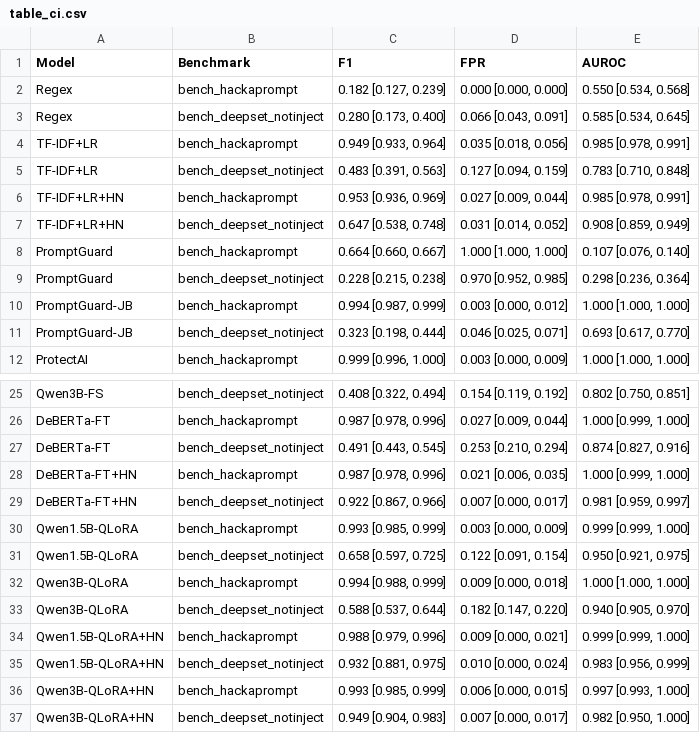
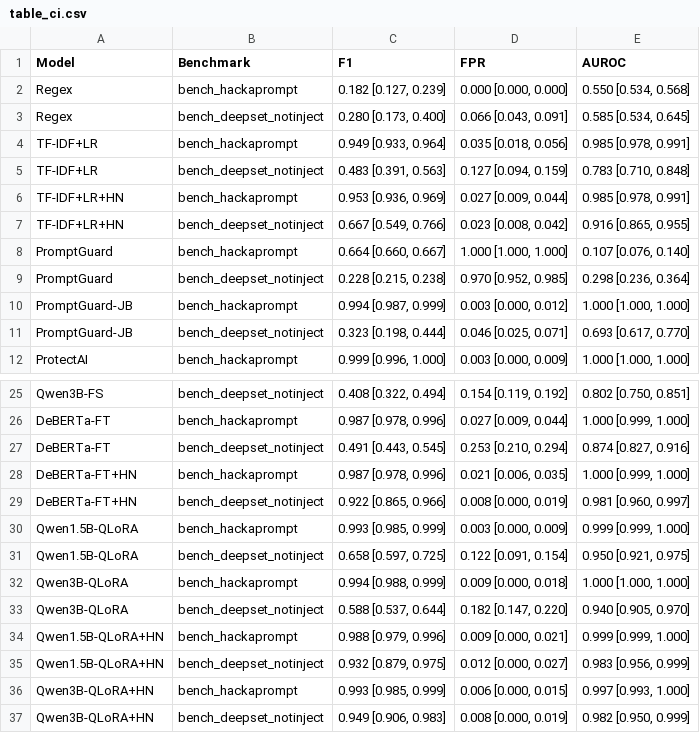
Before and after one commit to AntoCordeiro/prompt_detection, a CSV file: results/table_ci.csv, drawn as a sheet; only a part is shown, gaps mark what is left out.

```diff
--- a/results/table_ci.csv
+++ b/results/table_ci.csv
@@ -6,3 +6,3 @@ TF-IDF+LR,bench_deepset_notinject,"0.483 [0.391, 0.563]","0.127 [0.094, 0.159]",
 TF-IDF+LR+HN,bench_hackaprompt,"0.953 [0.936, 0.969]","0.027 [0.009, 0.044]","0.985 [0.978, 0.991]"
-TF-IDF+LR+HN,bench_deepset_notinject,"0.647 [0.538, 0.748]","0.031 [0.014, 0.052]","0.908 [0.859, 0.949]"
+TF-IDF+LR+HN,bench_deepset_notinject,"0.667 [0.549, 0.766]","0.023 [0.008, 0.042]","0.916 [0.865, 0.955]"
 PromptGuard,bench_hackaprompt,"0.664 [0.660, 0.667]","1.000 [1.000, 1.000]","0.107 [0.076, 0.140]"
@@ -28,3 +28,3 @@ DeBERTa-FT,bench_deepset_notinject,"0.491 [0.443, 0.545]","0.253 [0.210, 0.294]"
 DeBERTa-FT+HN,bench_hackaprompt,"0.987 [0.978, 0.996]","0.021 [0.006, 0.035]","1.000 [0.999, 1.000]"
-DeBERTa-FT+HN,bench_deepset_notinject,"0.922 [0.867, 0.966]","0.007 [0.000, 0.017]","0.981 [0.959, 0.997]"
+DeBERTa-FT+HN,bench_deepset_notinject,"0.922 [0.865, 0.966]","0.008 [0.000, 0.019]","0.981 [0.960, 0.997]"
 Qwen1.5B-QLoRA,bench_hackaprompt,"0.993 [0.985, 0.999]","0.003 [0.000, 0.009]","0.999 [0.999, 1.000]"
@@ -34,4 +34,4 @@ Qwen3B-QLoRA,bench_deepset_notinject,"0.588 [0.537, 0.644]","0.182 [0.147, 0.220
 Qwen1.5B-QLoRA+HN,bench_hackaprompt,"0.988 [0.979, 0.996]","0.009 [0.000, 0.021]","0.999 [0.999, 1.000]"
-Qwen1.5B-QLoRA+HN,bench_deepset_notinject,"0.932 [0.881, 0.975]","0.010 [0.000, 0.024]","0.983 [0.956, 0.999]"
+Qwen1.5B-QLoRA+HN,bench_deepset_notinject,"0.932 [0.879, 0.975]","0.012 [0.000, 0.027]","0.983 [0.956, 0.999]"
 Qwen3B-QLoRA+HN,bench_hackaprompt,"0.993 [0.985, 0.999]","0.006 [0.000, 0.015]","0.997 [0.993, 1.000]"
-Qwen3B-QLoRA+HN,bench_deepset_notinject,"0.949 [0.904, 0.983]","0.007 [0.000, 0.017]","0.982 [0.950, 1.000]"
+Qwen3B-QLoRA+HN,bench_deepset_notinject,"0.949 [0.906, 0.983]","0.008 [0.000, 0.019]","0.982 [0.950, 0.999]"
```
Also changed, not shown: results/metrics.csv, results/table_bench_deepset_notinject.csv, 14 other files.
